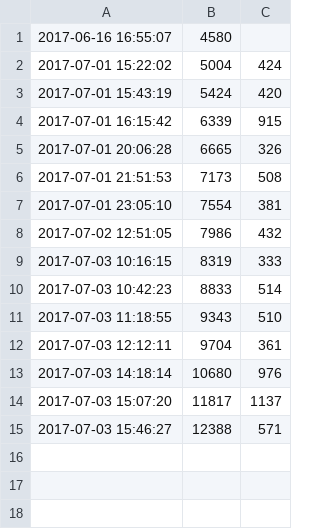
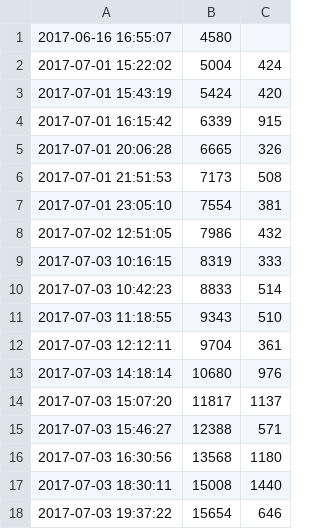
Before and after one commit to ajs-voices/the-children-of-morpheus, a CSV file: word-count.csv, drawn as a sheet.

```diff
--- a/word-count.csv
+++ b/word-count.csv
@@ -15 +15,4 @@
 2017-07-03 15:46:27,12388,571
+2017-07-03 16:30:56,13568,1180
+2017-07-03 18:30:11,15008,1440
+2017-07-03 19:37:22,15654,646
```
Also changed, not shown: 4 other files.
